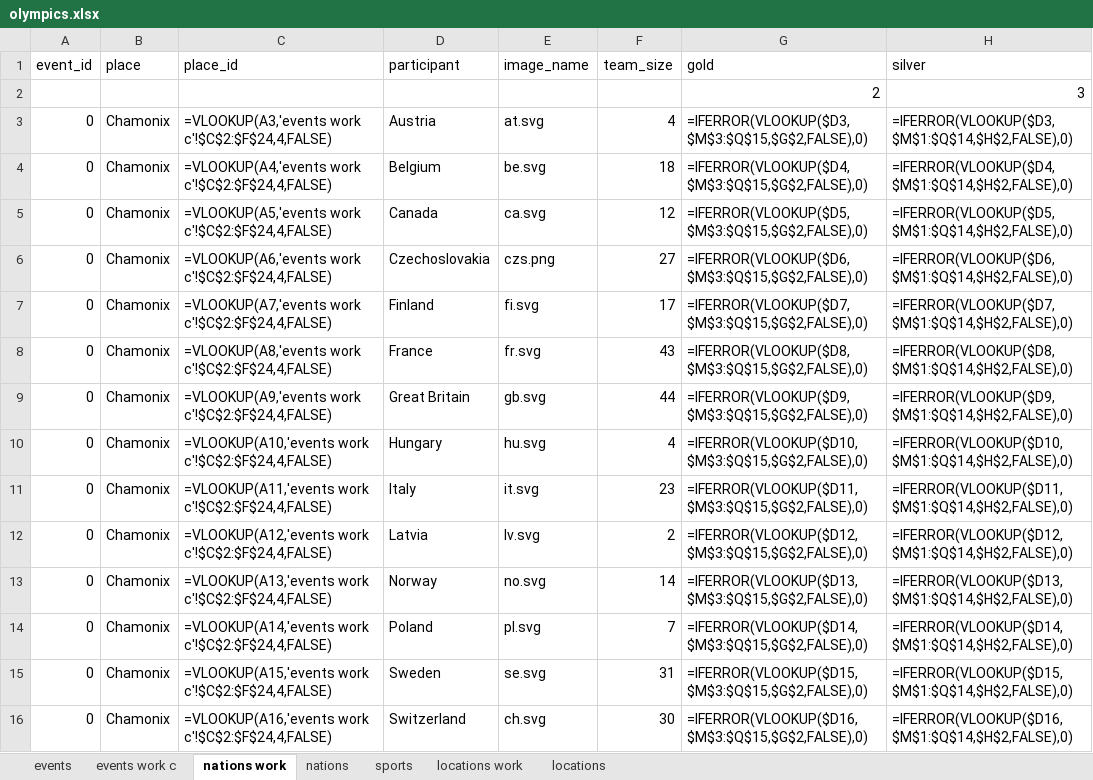
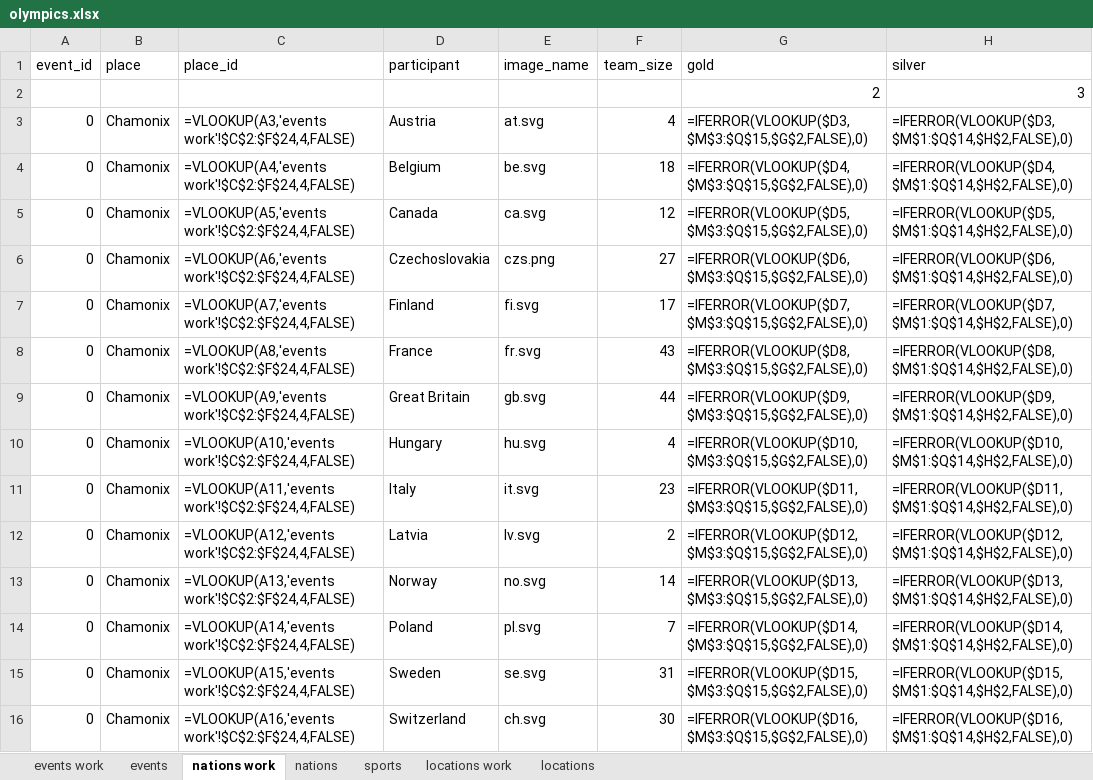
Before and after one commit to larsvers/winter-olympics, an Excel workbook: data/olympics.xlsx, sheet nations work, drawn as a sheet; only a part is shown; values as stored, in another font and other column widths than the file's, no borders; formulas are shown in place of their values; the diff covers the shown part only; the diff names each change by its address in the sheet, - before the commit and + after, or states it on an @@ line.

```diff
--- a/data/olympics.xlsx (sheet nations work)
+++ b/data/olympics.xlsx (sheet nations work)
-sheet tab: events work c
+sheet tab: events work
@@ sheet tab order changed: events work | events | nations work | nations | sports | locations work | locations @@
-C3 (place_id): =VLOOKUP(A3,'events work c'!$C$2:$F$24,4,FALSE)
+C3 (place_id): =VLOOKUP(A3,'events work'!$C$2:$F$24,4,FALSE)
-C4 (place_id): =VLOOKUP(A4,'events work c'!$C$2:$F$24,4,FALSE)
+C4 (place_id): =VLOOKUP(A4,'events work'!$C$2:$F$24,4,FALSE)
-C5 (place_id): =VLOOKUP(A5,'events work c'!$C$2:$F$24,4,FALSE)
+C5 (place_id): =VLOOKUP(A5,'events work'!$C$2:$F$24,4,FALSE)
-C6 (place_id): =VLOOKUP(A6,'events work c'!$C$2:$F$24,4,FALSE)
+C6 (place_id): =VLOOKUP(A6,'events work'!$C$2:$F$24,4,FALSE)
-C7 (place_id): =VLOOKUP(A7,'events work c'!$C$2:$F$24,4,FALSE)
+C7 (place_id): =VLOOKUP(A7,'events work'!$C$2:$F$24,4,FALSE)
-C8 (place_id): =VLOOKUP(A8,'events work c'!$C$2:$F$24,4,FALSE)
+C8 (place_id): =VLOOKUP(A8,'events work'!$C$2:$F$24,4,FALSE)
-C9 (place_id): =VLOOKUP(A9,'events work c'!$C$2:$F$24,4,FALSE)
+C9 (place_id): =VLOOKUP(A9,'events work'!$C$2:$F$24,4,FALSE)
-C10 (place_id): =VLOOKUP(A10,'events work c'!$C$2:$F$24,4,FALSE)
+C10 (place_id): =VLOOKUP(A10,'events work'!$C$2:$F$24,4,FALSE)
-C11 (place_id): =VLOOKUP(A11,'events work c'!$C$2:$F$24,4,FALSE)
+C11 (place_id): =VLOOKUP(A11,'events work'!$C$2:$F$24,4,FALSE)
-C12 (place_id): =VLOOKUP(A12,'events work c'!$C$2:$F$24,4,FALSE)
+C12 (place_id): =VLOOKUP(A12,'events work'!$C$2:$F$24,4,FALSE)
-C13 (place_id): =VLOOKUP(A13,'events work c'!$C$2:$F$24,4,FALSE)
+C13 (place_id): =VLOOKUP(A13,'events work'!$C$2:$F$24,4,FALSE)
-C14 (place_id): =VLOOKUP(A14,'events work c'!$C$2:$F$24,4,FALSE)
+C14 (place_id): =VLOOKUP(A14,'events work'!$C$2:$F$24,4,FALSE)
-C15 (place_id): =VLOOKUP(A15,'events work c'!$C$2:$F$24,4,FALSE)
+C15 (place_id): =VLOOKUP(A15,'events work'!$C$2:$F$24,4,FALSE)
-C16 (place_id): =VLOOKUP(A16,'events work c'!$C$2:$F$24,4,FALSE)
+C16 (place_id): =VLOOKUP(A16,'events work'!$C$2:$F$24,4,FALSE)
```
Also changed, not shown: 1012 edited cells elsewhere in this sheet, 32 other files.
